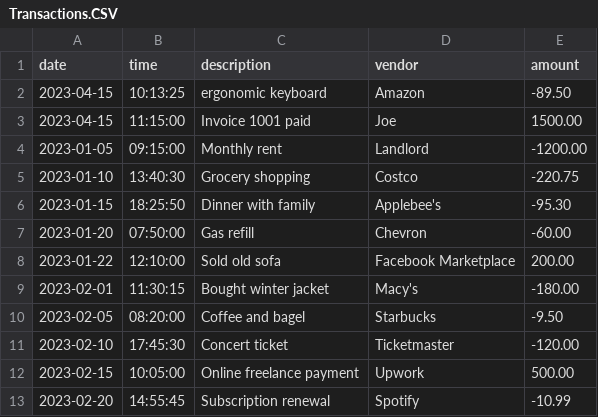
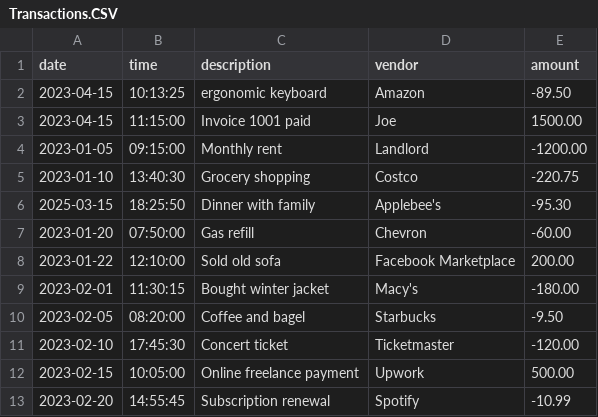
Before and after one commit to millengirmay/Capstone-Project-1, a CSV file: Transactions.CSV, drawn as a sheet; only a part is shown.

```diff
--- a/Transactions.CSV
+++ b/Transactions.CSV
@@ -5,3 +5,3 @@ date|time|description|vendor|amount
 2023-01-10|13:40:30|Grocery shopping|Costco|-220.75
-2023-01-15|18:25:50|Dinner with family|Applebee's|-95.30
+2025-03-15|18:25:50|Dinner with family|Applebee's|-95.30
 2023-01-20|07:50:00|Gas refill|Chevron|-60.00
```
Also changed, not shown: 2 other files.
